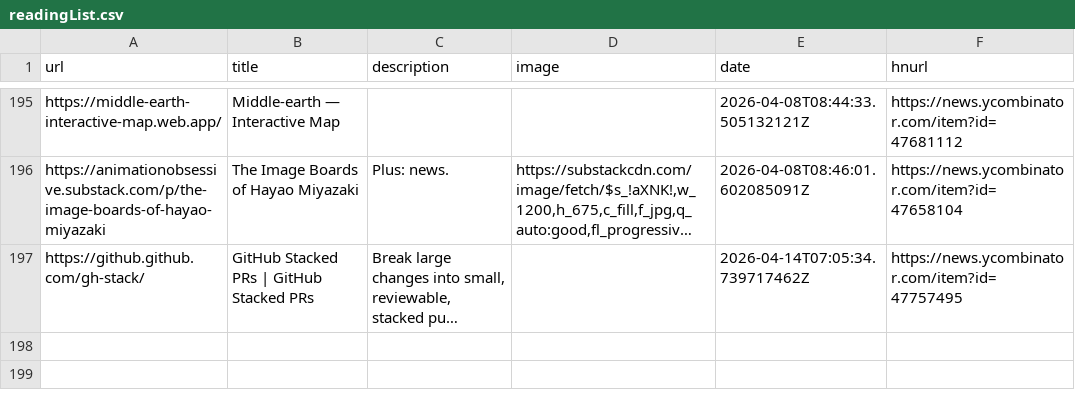
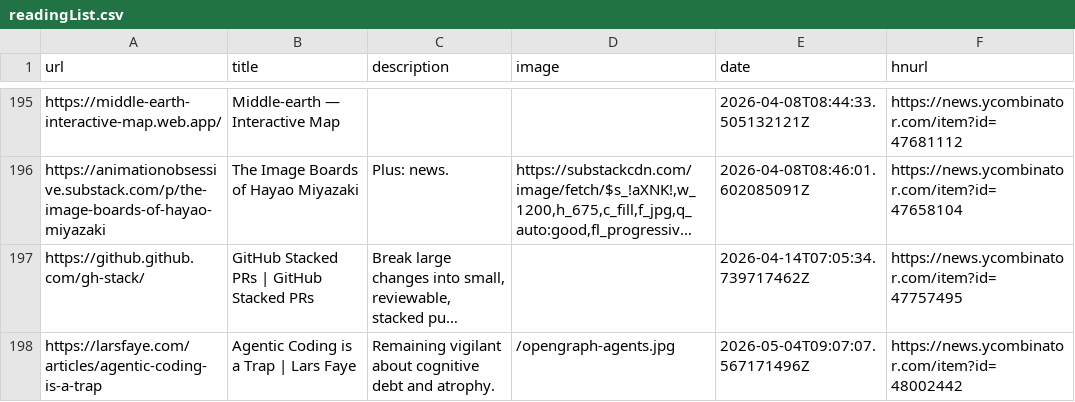
Before and after one commit to manuelmazzuola/readingList, a CSV file: readingList.csv, drawn as a sheet; only a part is shown, gaps mark what is left out; long unchanged cells end in …; the diff names each change by its address in the sheet, - before the commit and + after, or states it on an @@ line.

Commit message:
Automated reading list update on Mon May  4 09:07:07 UTC 2026

```diff
--- a/readingList.csv
+++ b/readingList.csv
+row 198: https://larsfaye.com/articles/agentic-coding-is-a-trap | Agentic Coding is a Trap | Lars Faye | Remaining vigilant about cognitive debt and atrophy. | /opengraph-agents.jpg | 2026-05-04T09:07:07.567171496Z | https://news.ycombinator.com/item?id=48002442
```
